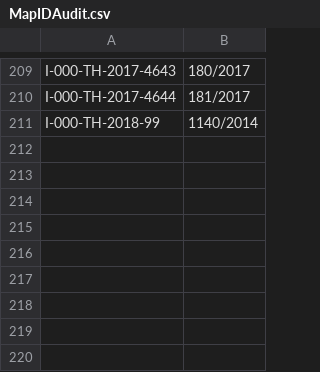
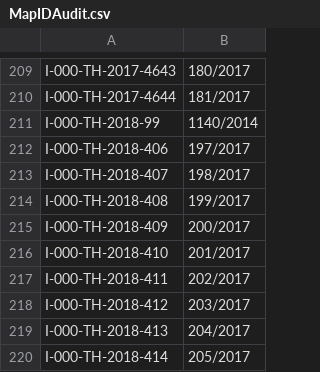
Before and after one commit to pw13556/pw13556, a CSV file: MapIDAudit.csv, drawn as a sheet; only a part is shown, gaps mark what is left out.

```diff
--- a/MapIDAudit.csv
+++ b/MapIDAudit.csv
@@ -211 +211,10 @@ I-000-TH-2017-4644,181/2017
 I-000-TH-2018-99,1140/2014
+I-000-TH-2018-406,197/2017
+I-000-TH-2018-407,198/2017
+I-000-TH-2018-408,199/2017
+I-000-TH-2018-409,200/2017
+I-000-TH-2018-410,201/2017
+I-000-TH-2018-411,202/2017
+I-000-TH-2018-412,203/2017
+I-000-TH-2018-413,204/2017
+I-000-TH-2018-414,205/2017
```
Also changed, not shown: 10 other files.
